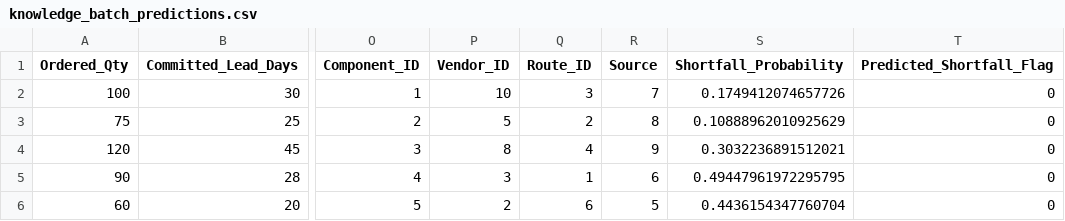
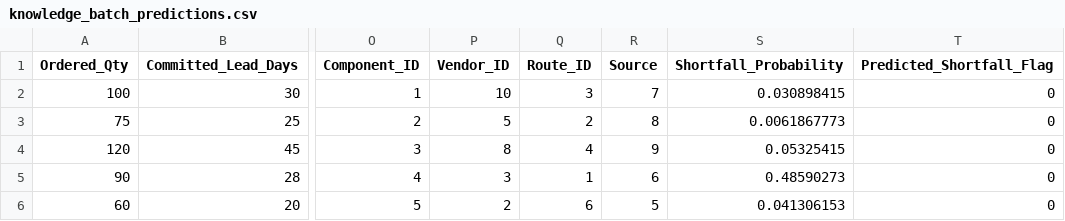
Before and after one commit to SuchetSanjeev/Supply_chain_Risk_Assessment-quantity-shortfall-Prediction-With-Smart-Query-Interface-, a CSV file: knowledge_batch_predictions.csv, drawn as a sheet; only a part is shown, gaps mark what is left out; the diff names each change by its address in the sheet, - before the commit and + after, or states it on an @@ line.

```diff
--- a/knowledge_batch_predictions.csv
+++ b/knowledge_batch_predictions.csv
-S2 (Shortfall_Probability): 0.1749412074657726
+S2 (Shortfall_Probability): 0.030898415
-S3 (Shortfall_Probability): 0.10888962010925629
+S3 (Shortfall_Probability): 0.0061867773
-S4 (Shortfall_Probability): 0.3032236891512021
+S4 (Shortfall_Probability): 0.05325415
-S5 (Shortfall_Probability): 0.49447961972295795
+S5 (Shortfall_Probability): 0.48590273
-S6 (Shortfall_Probability): 0.4436154347760704
+S6 (Shortfall_Probability): 0.041306153
```
Also changed, not shown: 4 other files.
